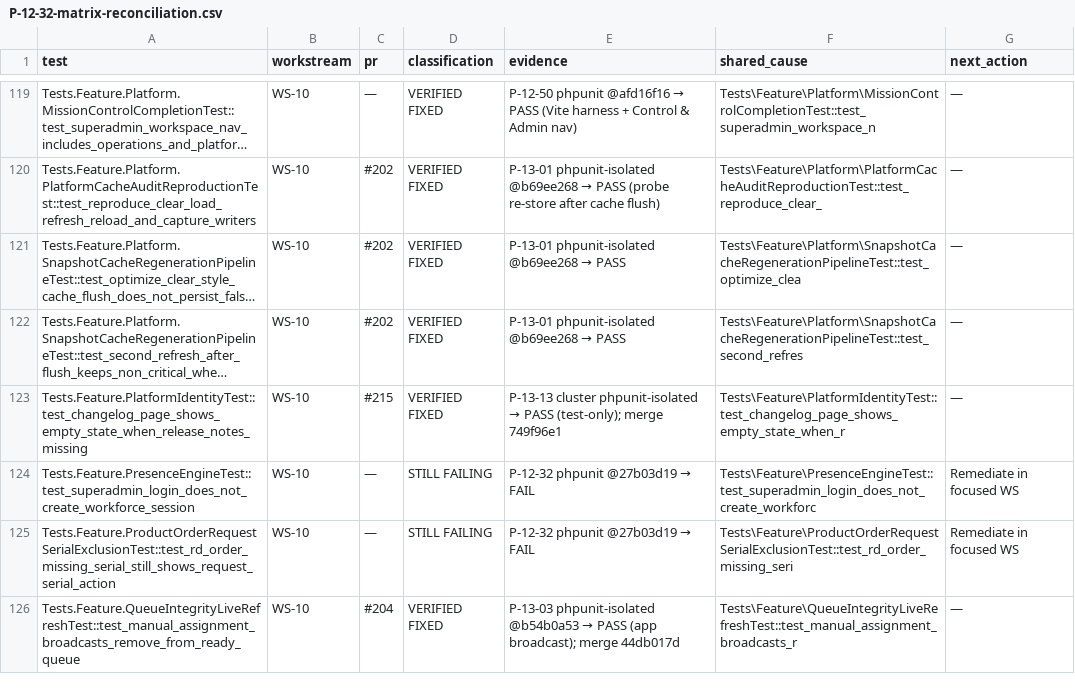
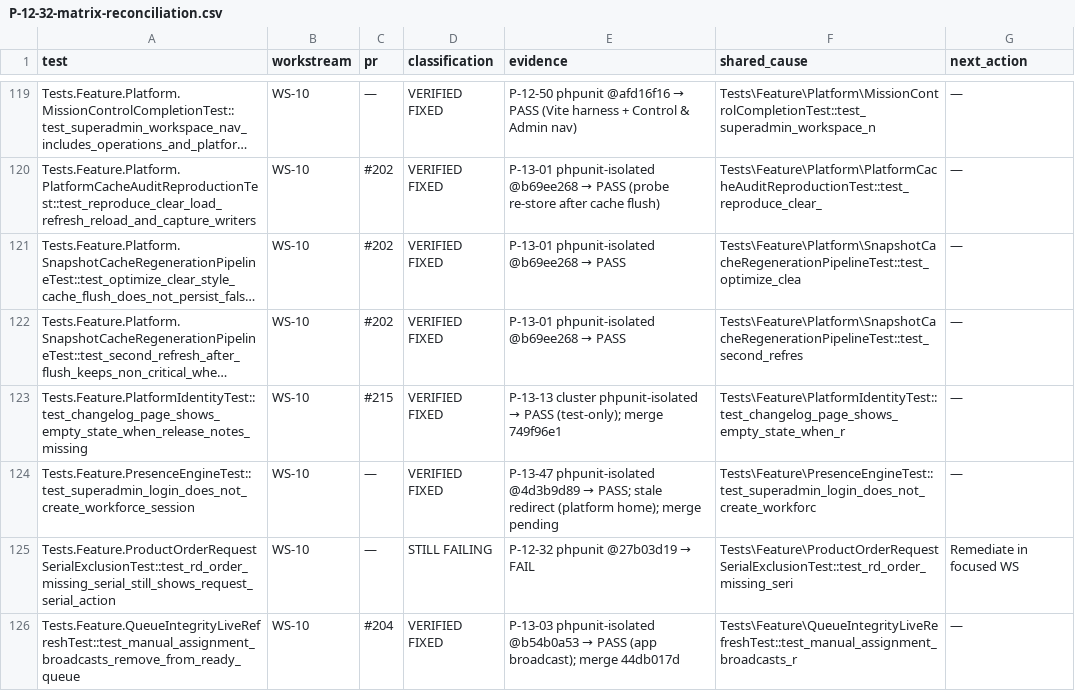
Before and after one commit to radium-foundation/radium-desk, a CSV file: .artifacts/P-12-32-matrix-reconciliation.csv, drawn as a sheet; only a part is shown, gaps mark what is left out; long unchanged cells end in …; the diff names each change by its address in the sheet, - before the commit and + after, or states it on an @@ line.

```diff
--- a/.artifacts/P-12-32-matrix-reconciliation.csv
+++ b/.artifacts/P-12-32-matrix-reconciliation.csv
-D124 (classification): STILL FAILING
+D124 (classification): VERIFIED FIXED
@@ E124 (evidence): P-12-32 phpunit @27b03d19 → FAIL → P-13-47 phpunit-isolated @4d3b9d89 → PASS; stale redirect (platform home); merge pending @@
-G124 (next_action): Remediate in focused WS
+G124 (next_action): —
```
Also changed, not shown: 6 other files.
